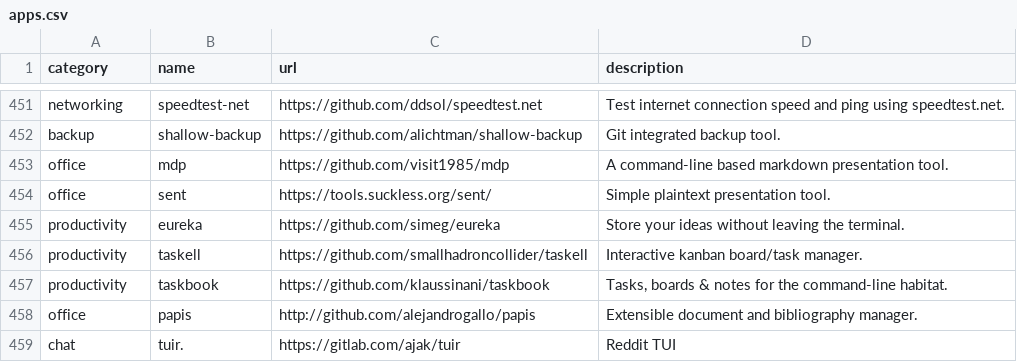
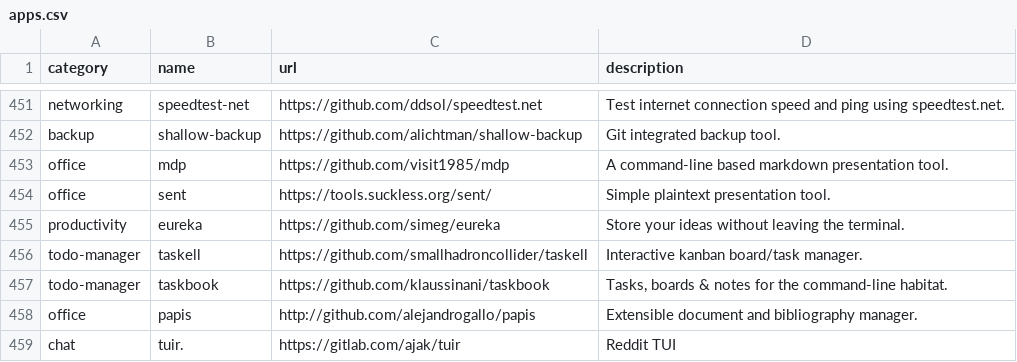
Before and after one commit to toolleeo/cli-apps, a CSV file: data/apps.csv, drawn as a sheet; only a part is shown, gaps mark what is left out.

Commit message:
Moved two tools from productivity to todo managers.

```diff
--- a/data/apps.csv
+++ b/data/apps.csv
@@ -455,4 +455,4 @@ office,sent,https://tools.suckless.org/sent/,Simple plaintext presentation tool.
 productivity,eureka,https://github.com/simeg/eureka,Store your ideas without leaving the terminal.
-productivity,taskell,https://github.com/smallhadroncollider/taskell,Interactive kanban board/task manager.
-productivity,taskbook,https://github.com/klaussinani/taskbook,"Tasks, boards & notes for the command-line habitat."
+todo-manager,taskell,https://github.com/smallhadroncollider/taskell,Interactive kanban board/task manager.
+todo-manager,taskbook,https://github.com/klaussinani/taskbook,"Tasks, boards & notes for the command-line habitat."
 office,papis,http://github.com/alejandrogallo/papis,Extensible document and bibliography manager.
```
Also changed, not shown: 1 other file.
